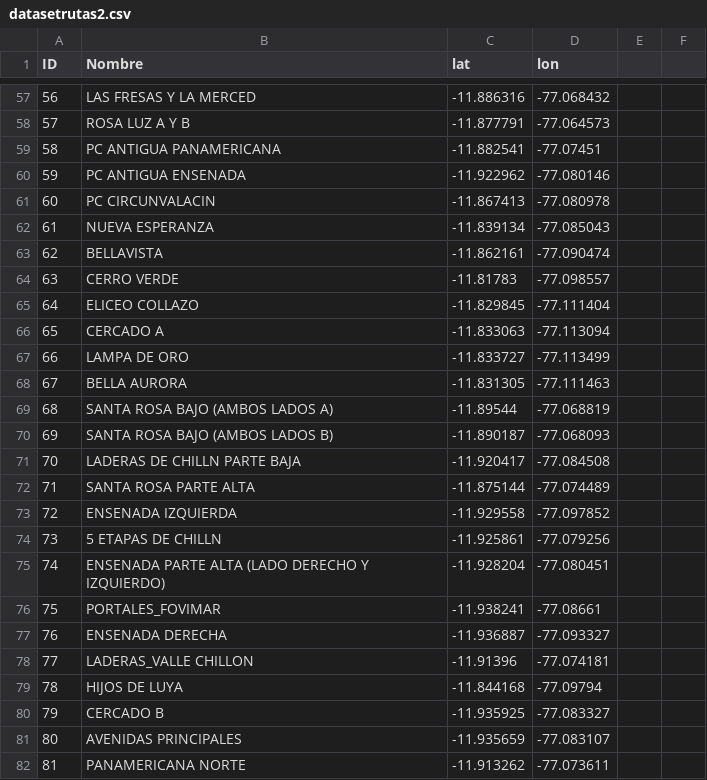
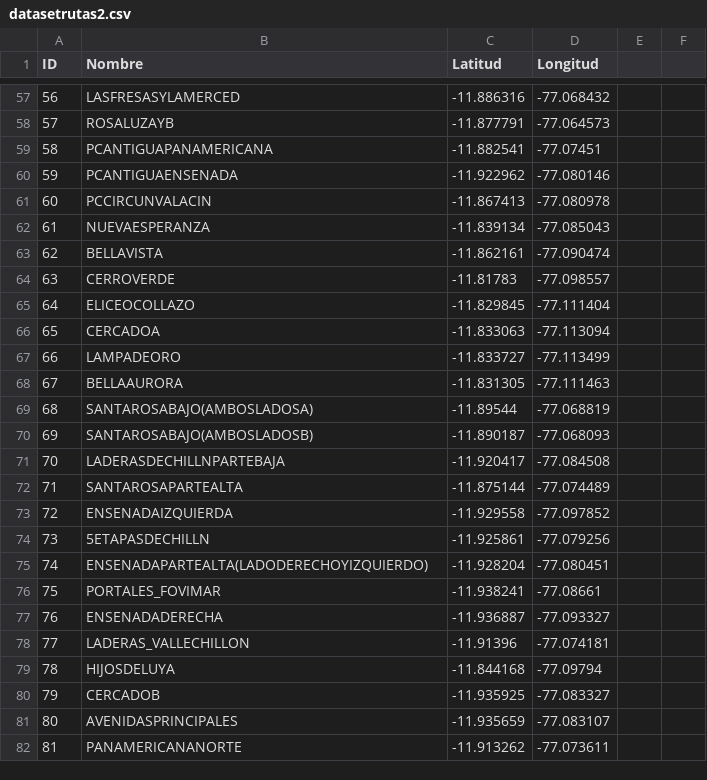
Before and after one commit to rozheb/pruebaAlgoritmo, a CSV file: datasetrutas2.csv, drawn as a sheet; only a part is shown, gaps mark what is left out; the diff covers the shown part only.

```diff
--- a/datasetrutas2.csv
+++ b/datasetrutas2.csv
@@ -1 +1 @@
-ID,Nombre,lat,lon
+ID,Nombre,Latitud,Longitud
@@ -57,26 +57,26 @@ ID,Nombre,lat,lon
-56,LAS FRESAS Y LA MERCED,-11.886316,-77.068432
-57,ROSA LUZ A Y B,-11.877791,-77.064573
-58,PC ANTIGUA PANAMERICANA,-11.882541,-77.07451
-59,PC ANTIGUA ENSENADA,-11.922962,-77.080146
-60,PC CIRCUNVALACIN,-11.867413,-77.080978
-61,NUEVA ESPERANZA,-11.839134,-77.085043
+56,LASFRESASYLAMERCED,-11.886316,-77.068432
+57,ROSALUZAYB,-11.877791,-77.064573
+58,PCANTIGUAPANAMERICANA,-11.882541,-77.07451
+59,PCANTIGUAENSENADA,-11.922962,-77.080146
+60,PCCIRCUNVALACIN,-11.867413,-77.080978
+61,NUEVAESPERANZA,-11.839134,-77.085043
 62,BELLAVISTA,-11.862161,-77.090474
-63,CERRO VERDE,-11.81783,-77.098557
-64,ELICEO COLLAZO,-11.829845,-77.111404
-65,CERCADO A,-11.833063,-77.113094
-66,LAMPA DE ORO,-11.833727,-77.113499
-67,BELLA AURORA,-11.831305,-77.111463
-68,SANTA ROSA BAJO (AMBOS LADOS A),-11.89544,-77.068819
-69,SANTA ROSA BAJO (AMBOS LADOS B),-11.890187,-77.068093
-70,LADERAS DE CHILLN PARTE BAJA,-11.920417,-77.084508
-71,SANTA ROSA PARTE ALTA,-11.875144,-77.074489
-72,ENSENADA IZQUIERDA,-11.929558,-77.097852
-73,5 ETAPAS DE CHILLN,-11.925861,-77.079256
-74,ENSENADA PARTE ALTA (LADO DERECHO Y IZQUIERDO),-11.928204,-77.080451
+63,CERROVERDE,-11.81783,-77.098557
+64,ELICEOCOLLAZO,-11.829845,-77.111404
+65,CERCADOA,-11.833063,-77.113094
+66,LAMPADEORO,-11.833727,-77.113499
+67,BELLAAURORA,-11.831305,-77.111463
+68,SANTAROSABAJO(AMBOSLADOSA),-11.89544,-77.068819
+69,SANTAROSABAJO(AMBOSLADOSB),-11.890187,-77.068093
+70,LADERASDECHILLNPARTEBAJA,-11.920417,-77.084508
+71,SANTAROSAPARTEALTA,-11.875144,-77.074489
+72,ENSENADAIZQUIERDA,-11.929558,-77.097852
+73,5ETAPASDECHILLN,-11.925861,-77.079256
+74,ENSENADAPARTEALTA(LADODERECHOYIZQUIERDO),-11.928204,-77.080451
 75,PORTALES_FOVIMAR,-11.938241,-77.08661
-76,ENSENADA DERECHA,-11.936887,-77.093327
-77,LADERAS_VALLE CHILLON,-11.91396,-77.074181
-78,HIJOS DE LUYA,-11.844168,-77.09794
-79,CERCADO B,-11.935925,-77.083327
-80,AVENIDAS PRINCIPALES,-11.935659,-77.083107
-81,PANAMERICANA NORTE,-11.913262,-77.073611
+76,ENSENADADERECHA,-11.936887,-77.093327
+77,LADERAS_VALLECHILLON,-11.91396,-77.074181
+78,HIJOSDELUYA,-11.844168,-77.09794
+79,CERCADOB,-11.935925,-77.083327
+80,AVENIDASPRINCIPALES,-11.935659,-77.083107
+81,PANAMERICANANORTE,-11.913262,-77.073611
```
Also changed, not shown: 46 edited cells elsewhere in this file.
